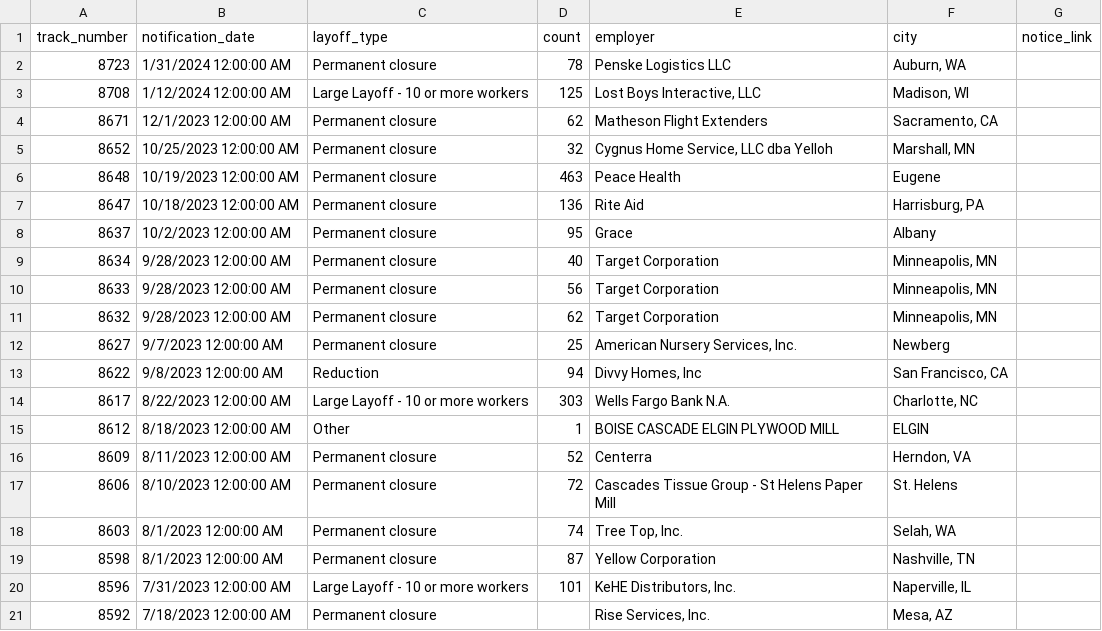
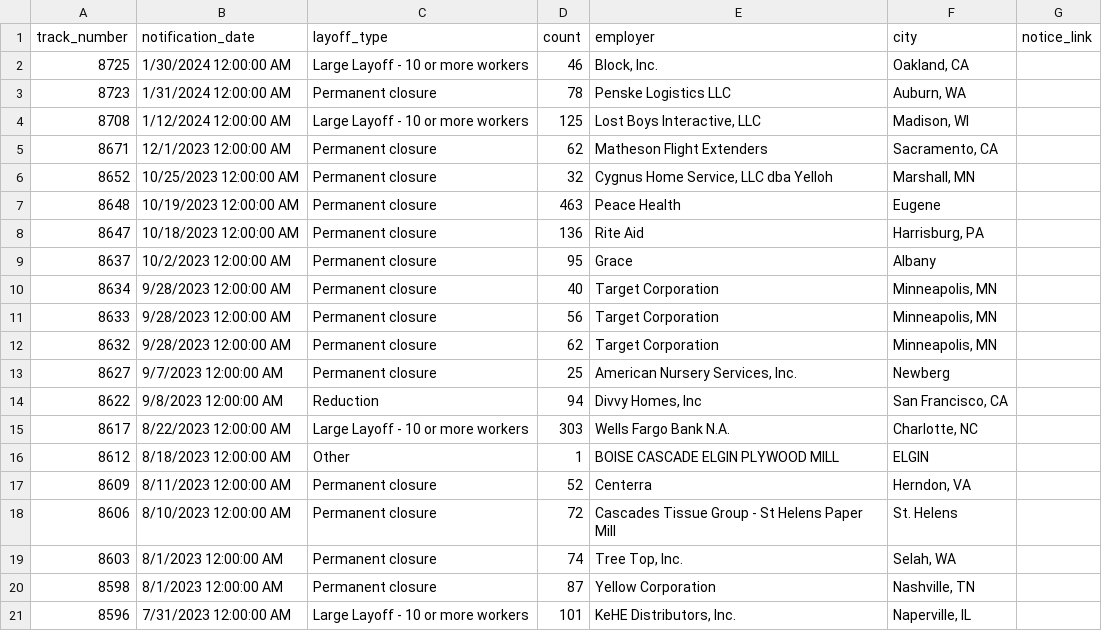
Before and after one commit to deleonkr/oregon-warn-list, a CSV file: or-warn-data.csv, drawn as a sheet.

```diff
--- a/or-warn-data.csv
+++ b/or-warn-data.csv
@@ -1,2 +1,3 @@
 track_number,notification_date,layoff_type,count,employer,city,notice_link
+8725,1/30/2024 12:00:00 AM,Large Layoff - 10 or more workers,46,"Block, Inc.","Oakland, CA",
 8723,1/31/2024 12:00:00 AM,Permanent closure,78,Penske Logistics LLC,"Auburn, WA",
@@ -20,2 +21 @@ track_number,notification_date,layoff_type,count,employer,city,notice_link
 8596,7/31/2023 12:00:00 AM,Large Layoff - 10 or more workers,101,"KeHE Distributors, Inc.","Naperville, IL",
-8592,7/18/2023 12:00:00 AM,Permanent closure,,"Rise Services, Inc.","Mesa, AZ",
```
